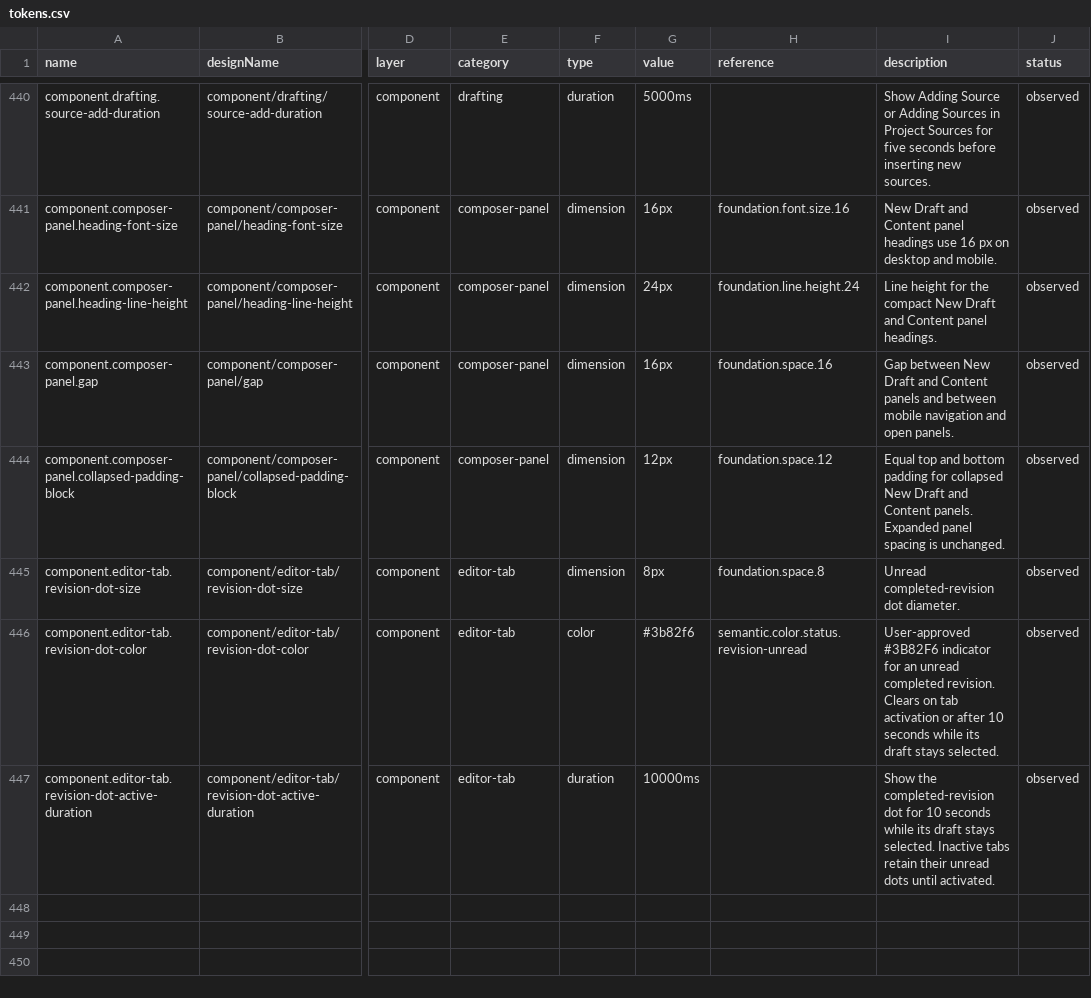
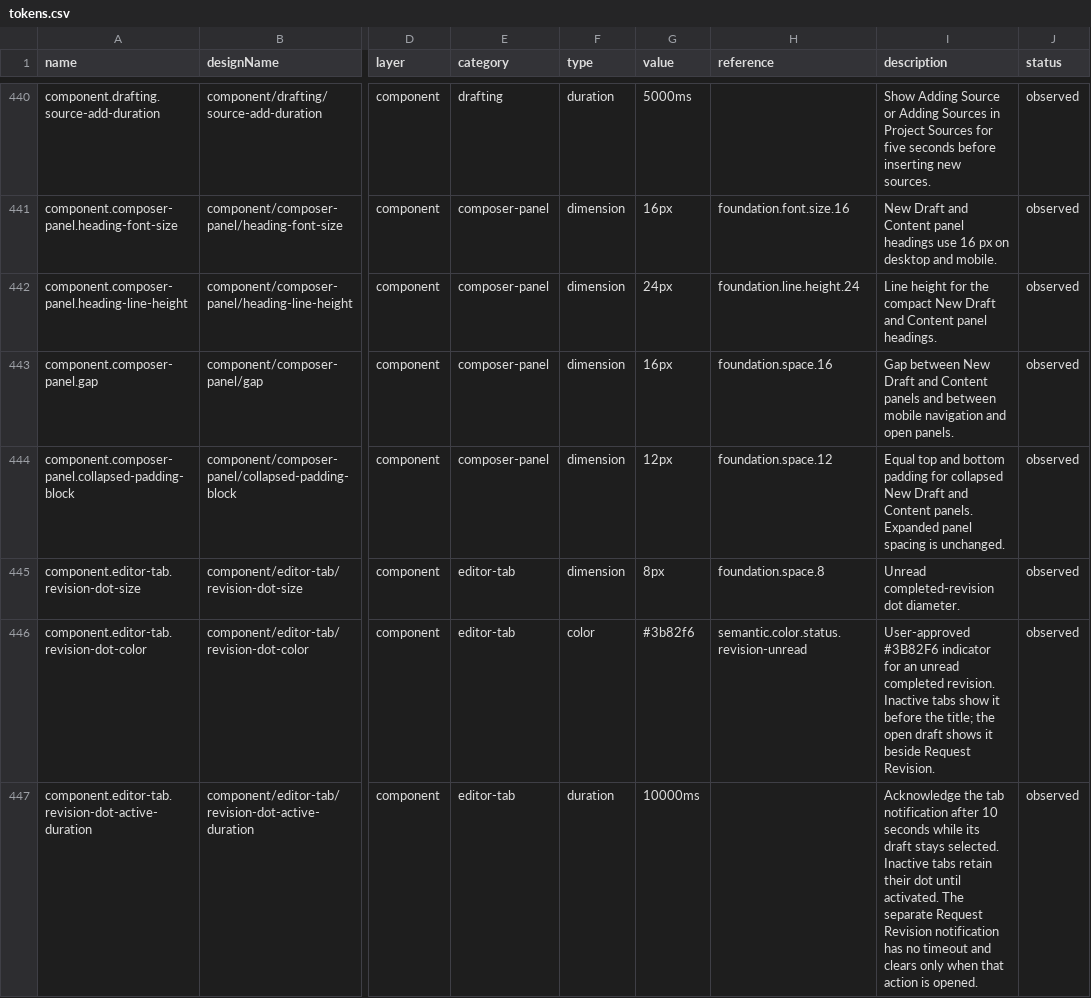
Before and after one commit to ecastillo-productdesigner/CSA, a CSV file: dist/design-system/tokens.csv, drawn as a sheet; only a part is shown, gaps mark what is left out; the diff names each change by its address in the sheet, - before the commit and + after, or states it on an @@ line.

Commit message:
Keep revision action notifications until opened

```diff
--- a/dist/design-system/tokens.csv
+++ b/dist/design-system/tokens.csv
-I446 (description): …completed revision. Clears on tab activation or after 10 seconds while its draft stays selected.
+I446 (description): …completed revision. Inactive tabs show it before the title; the open draft shows it beside Request Revision.
-I447 (description): Show the completed-revision dot for 10 seconds while its draft stays selected. Inactive tabs retain their unread dots until activated.
+I447 (description): Acknowledge the tab notification after 10 seconds while its draft stays selected. Inactive tabs retain their dot until activated. The separate Request Revision notification has no timeout and clears only when that action is opened.
```
Also changed, not shown: 18 other files.
